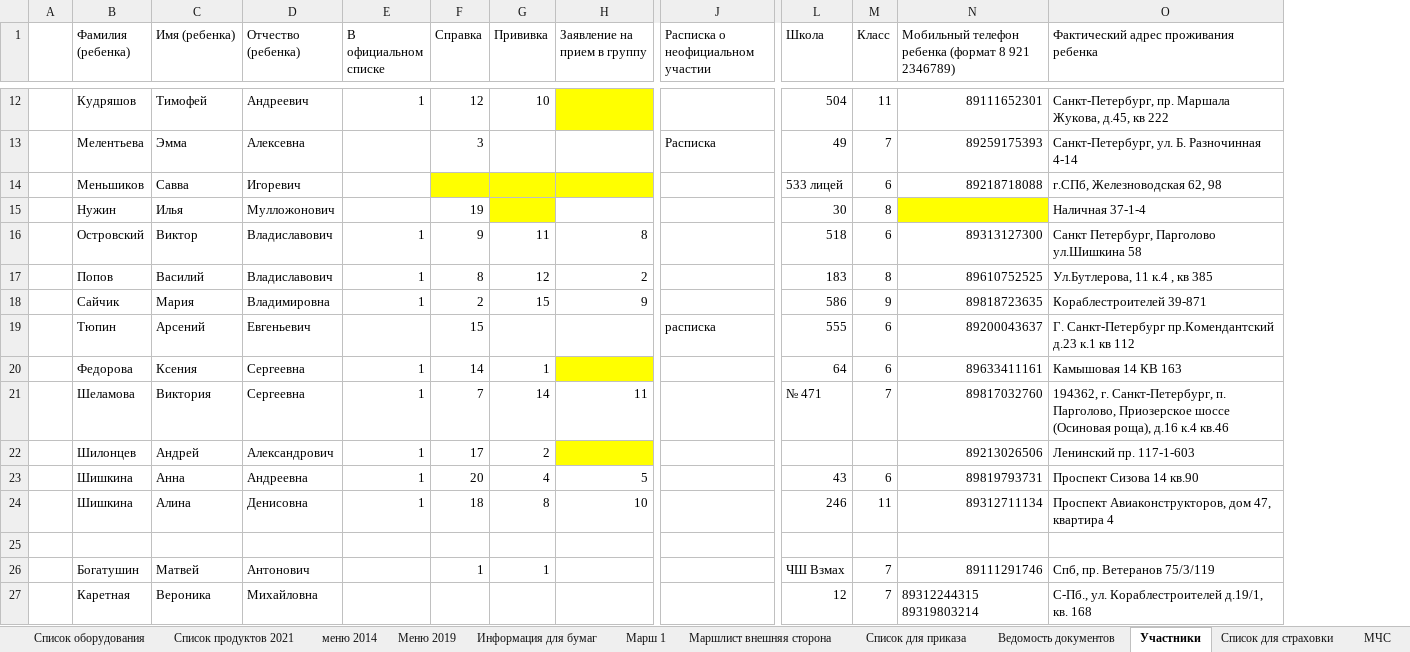
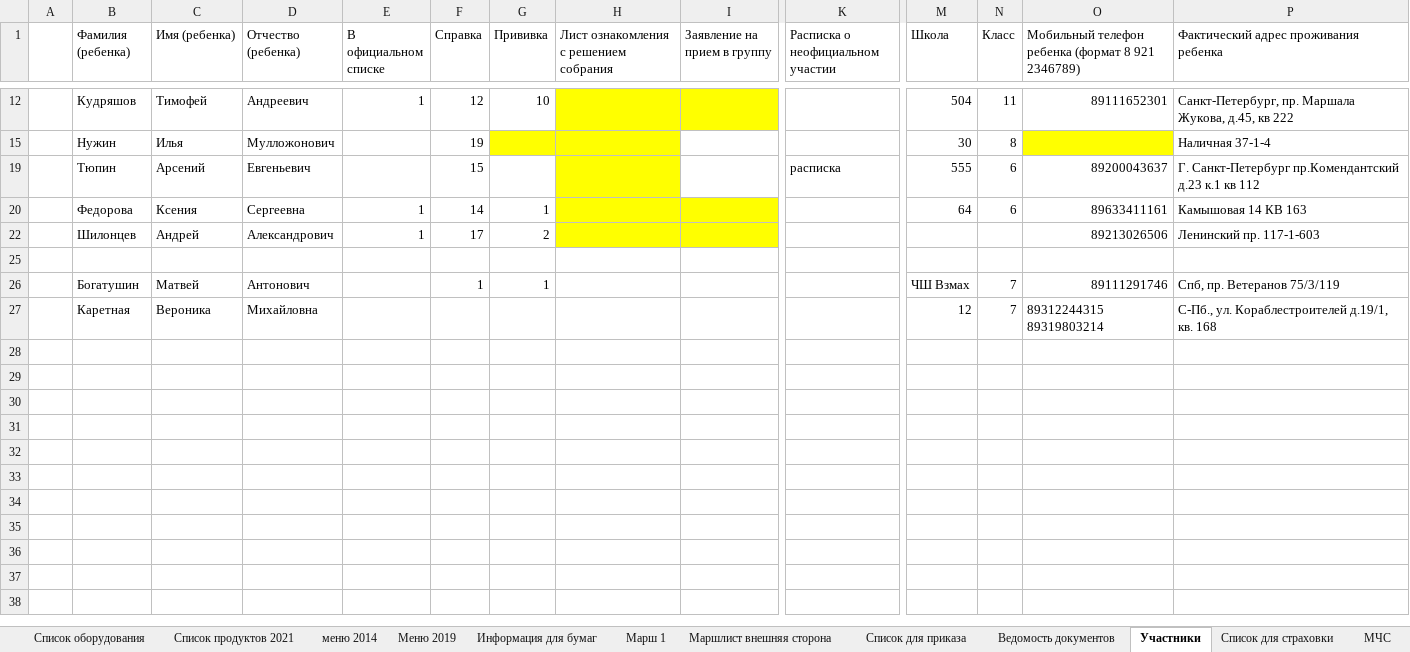
Before and after one commit to polydora/Lab-processings, an Excel workbook: Jashera 2022/Jashera 2022.xlsx, sheet Участники, drawn as a sheet; only a part is shown, gaps mark what is left out; values as stored, in another font and other column widths than the file's, no borders; removed rows and columns are numbered as before the commit, all else as after; rows hold the shown columns only; the diff covers the shown part only; the diff names each change by its address in the sheet, - before the commit and + after, or states it on an @@ line.

```diff
--- a/Jashera 2022/Jashera 2022.xlsx (sheet Участники)
+++ b/Jashera 2022/Jashera 2022.xlsx (sheet Участники)
+column H, row 1: Лист ознакомления с решением собрания
-row 13:  | Мелентьева | Эмма | Алексевна |  | 3 |  |  | Расписка | 49 | 7 | 89259175393 | Санкт-Петербург, ул. Б. Разночинная 4-14
-row 14:  | Меньшиков | Савва | Игоревич |  |  |  |  |  | 533 лицей | 6 | 89218718088 | г.СПб, Железноводская 62, 98
-row 16:  | Островский | Виктор | Владиславович | 1 | 9 | 11 | 8 |  | 518 | 6 | 89313127300 | Санкт Петербург, Парголово ул.Шишкина 58
-row 17:  | Попов | Василий | Владиславович | 1 | 8 | 12 | 2 |  | 183 | 8 | 89610752525 | Ул.Бутлерова, 11 к.4 , кв 385
-row 18:  | Сайчик | Мария | Владимировна | 1 | 2 | 15 | 9 |  | 586 | 9 | 89818723635 | Кораблестроителей 39-871
-row 21:  | Шеламова | Виктория | Сергеевна | 1 | 7 | 14 | 11 |  | № 471 | 7 | 89817032760 | 194362, г. Санкт-Петербург, п. Парголово, Приозерское шоссе (Осиновая роща), д.16 к.4 кв.46
-row 23:  | Шишкина | Анна | Андреевна | 1 | 20 | 4 | 5 |  | 43 | 6 | 89819793731 | Проспект Сизова 14 кв.90
-row 24:  | Шишкина | Алина | Денисовна | 1 | 18 | 8 | 10 |  | 246 | 11 | 89312711134 | Проспект Авиаконструкторов, дом 47, квартира 4
```
Also changed, not shown: 7 removed rows elsewhere in this sheet, sheet МЧС, sheet Cписок для приказа, sheet Марш 1, sheet Информация для бумаг, sheet Маршлист внешняя сторона, formulas that keep their value, hidden cells, 2 other files.
